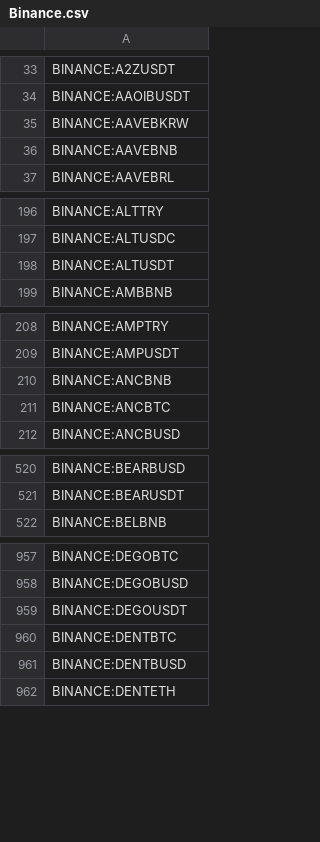
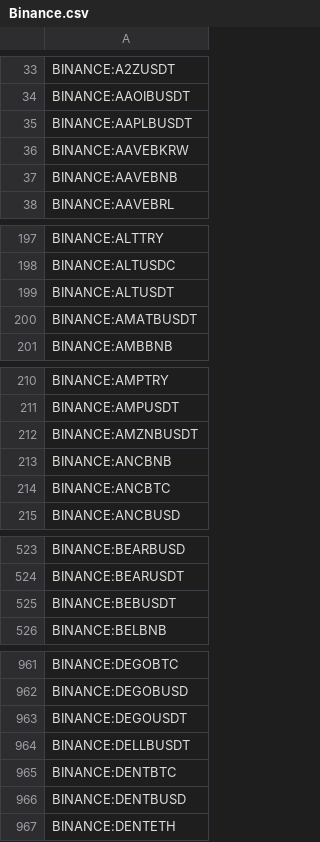
Before and after one commit to CryptowChris/Crypto-Exchanges-Tickers, a CSV file: tickers/Binance.csv, drawn as a sheet; only a part is shown, gaps mark what is left out; the diff covers the shown part only.

Commit message:
Update tickers 2026-07-30
Modified CSV files: tickers/Binance.csv, tickers/Binance.futures.csv, tickers/BingX.csv, tickers/BingX.futures.csv, tickers/BloFin.csv, tickers/BloFin.futures.csv, tickers/Coinbase.csv, tickers/Crypto.com.csv, tickers/CryptoCom.futures.csv, tickers/Gateio.csv, tickers/Kucoin.csv, tickers/LBank.csv, tickers/Mexc.csv, tickers/Mexc.futures.csv, tickers/OKX.csv, tickers/OKX.futures.csv, tickers/Poloniex.csv, tickers/Weex.csv, tickers/Weex.futures.csv

Summary of changes:
Binance:
  + Added lines:
    + BINANCE:AAPLBUSDT
    + BINANCE:AMATBUSDT
    + BINANCE:AMZNBUSDT
    + BINANCE:BEBUSDT
    + BINANCE:DELLBUSDT
    + BINANCE:FLNCBUSDT
    + BINANCE:GSBUSDT
    + BINANCE:PYPLBUSDT
    + BINANCE:SMHBUSDT
    + BINANCE:SOXSBUSDT

Binance.futures:
  + Added lines:
    + BINANCE:GSUSDT.P
    + BINANCE:PYPLUSDT.P
    + BINANCE:SMHUSDT.P

BingX:
  + Added lines:
    + BINGX:GRVTUSDTPS

BingX.futures:
  + Added lines:
    + BINGX:EULUSDT.P
    + BINGX:NCSKPYPL2USDUSDT.P
    + BINGX:PIPEDOGUSDT.P
    + BINGX:STONKBROKERUSDT.P

BloFin:
  - Removed lines:
    - BLOFIN:BANANAS31USDT
    - BLOFIN:XANUSDT

BloFin.futures:
  - Removed lines:
    - BLOFIN:BANANAS31USDT
    - BLOFIN:XANUSDT

Coinbase:
  + Added lines:
    + COINBASE:GRVTUSD

Crypto.com:
  - Removed lines:
    - CRYPTOCOM:BCUTUSD
    - CRYPTOCOM:GRAMEUR

CryptoCom.futures:
  - Removed lines:
    - CRYPTOCOM:BCUTUSD
    - CRYPTOCOM:GRAMEUR

Gateio:
  + Added lines:
    + GATEIO:AMZNGUSDT
    + GATEIO:BEGUSDT
    + GATEIO:DELLGUSDT
    + GATEIO:FLNCGUSDT
    + GATEIO:HOODGUSDT
    + GATEIO:IBMGUSDT
    + GATEIO:MINIMAXGUSDT
    + GATEIO:SMHGUSDT
    + GATEIO:SOXSGUSDT
    + GATEIO:TENCENTGUSDT
    ...

Kucoin:
  + Added lines:
    + KUCOIN:GRVTUSDT

LBank:
  + Added lines:
    + LBANK:ESP3LUSDT
    + LBANK:ESP3SUSDT
    + LBANK:PENG3LUSDT
    + LBANK:PENG3SUSDT
    + LBANK:ZAMA3LUSDT
    + LBANK:ZAMA3SUSDT

Mexc:
  + Added lines:
    + MEXC:GRVTUSDC
    + MEXC:GRVTUSDT
    + MEXC:NATGUSDT

Mexc.futures:
  + Added lines:
    + MEXC:AONSTOCKUSDT.P
    + MEXC:CTSHSTOCKUSDT.P
    + MEXC:EXPESTOCKUSDT.P
    + MEXC:GDXUSDT.P
    + MEXC:IQVSTOCKUSDT.P
    + MEXC:RCLSTOCKUSDT.P
    + MEXC:REGNSTOCKUSDT.P
    + MEXC:TBTUSDT.P
    + MEXC:TMFUSDT.P

OKX:
  + Added lines:
    + OKX:XGEVUSDT
    + OKX:XONDSUSDT
    + OKX:XTERUSDT
    + OKX:XVRTUSDT

OKX.futures:
  + Added lines:
    + OKX:TMFUSDT.P

Polo
[Summary truncated]

```diff
--- a/tickers/Binance.csv
+++ b/tickers/Binance.csv
@@ -34,2 +34,3 @@ BINANCE:A2ZUSDT
 BINANCE:AAOIBUSDT
+BINANCE:AAPLBUSDT
 BINANCE:AAVEBKRW
@@ -198,2 +199,3 @@ BINANCE:ALTUSDC
 BINANCE:ALTUSDT
+BINANCE:AMATBUSDT
 BINANCE:AMBBNB
@@ -209,2 +211,3 @@ BINANCE:AMPTRY
 BINANCE:AMPUSDT
+BINANCE:AMZNBUSDT
 BINANCE:ANCBNB
@@ -521,2 +524,3 @@ BINANCE:BEARBUSD
 BINANCE:BEARUSDT
+BINANCE:BEBUSDT
 BINANCE:BELBNB
@@ -959,2 +963,3 @@ BINANCE:DEGOBUSD
 BINANCE:DEGOUSDT
+BINANCE:DELLBUSDT
 BINANCE:DENTBTC
```
Also changed, not shown: 5 added rows elsewhere in this file, tickers/BingX.futures.csv, tickers/Gateio.csv, 16 other files.
